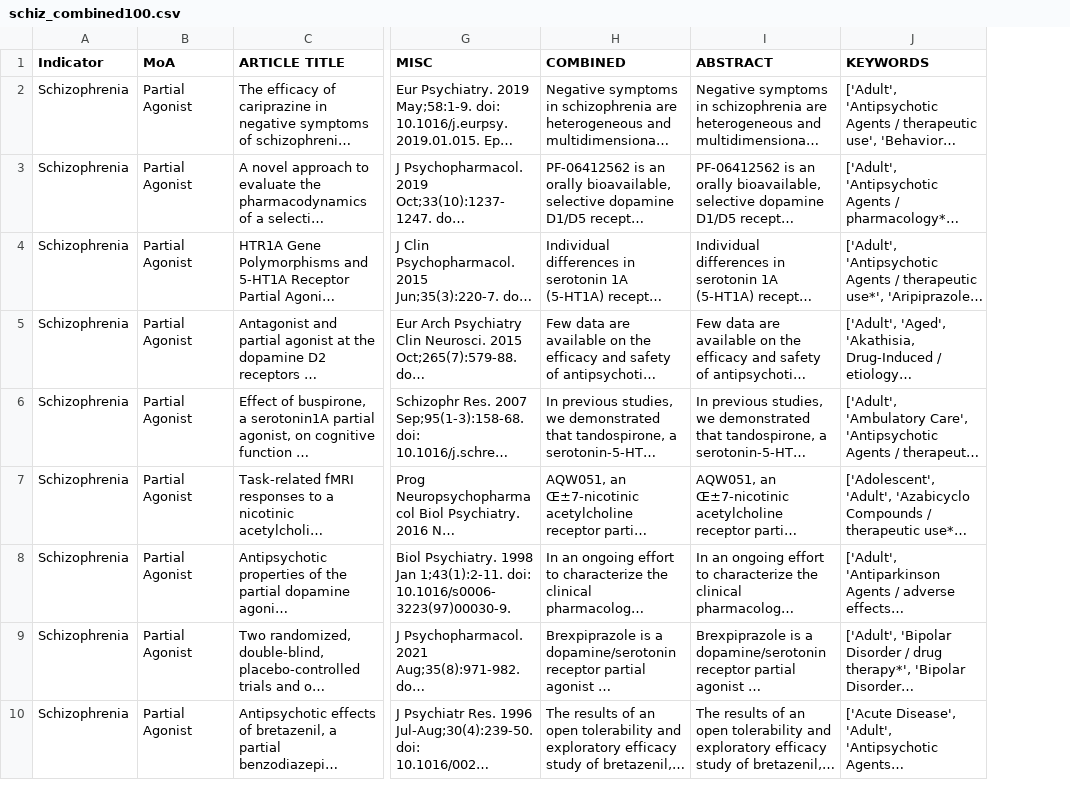
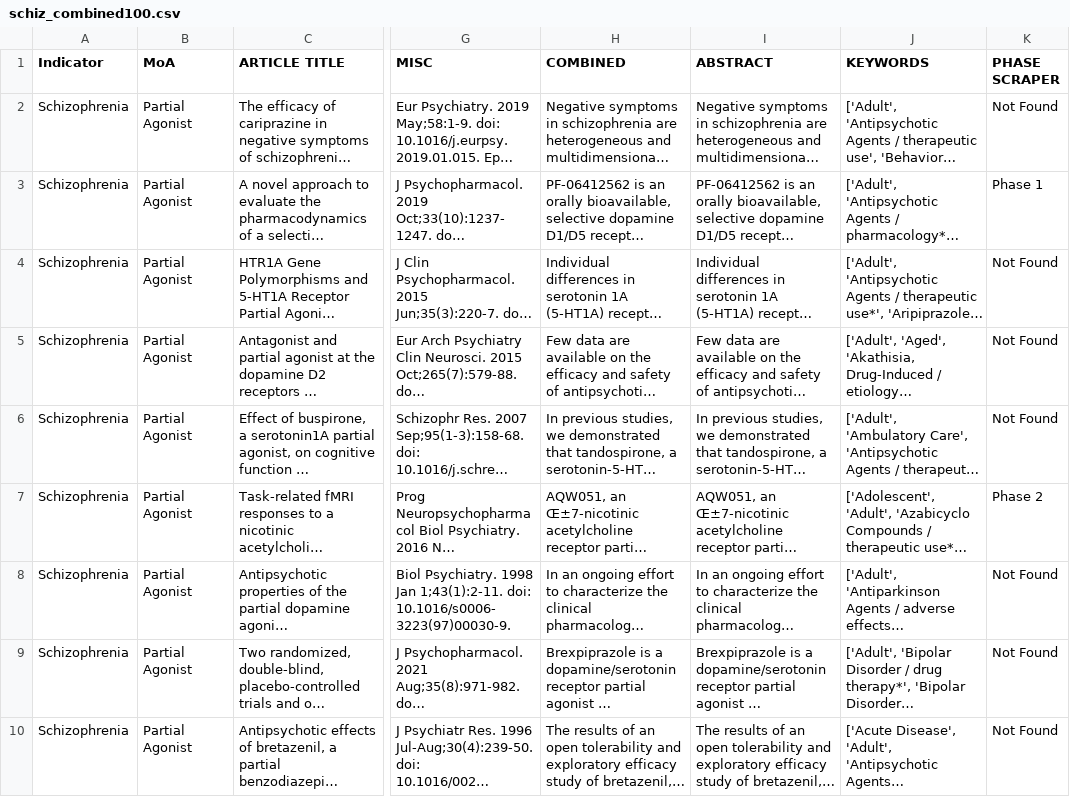
Before and after one commit to shivanisahni/Voyager-Alkermes, a CSV file: schiz_combined100.csv, drawn as a sheet; only a part is shown, gaps mark what is left out; long unchanged cells end in …; the diff names each change by its address in the sheet, - before the commit and + after, or states it on an @@ line.

Commit message:
curie for clinical phase

```diff
--- a/schiz_combined100.csv
+++ b/schiz_combined100.csv
+column K (PHASE SCRAPER), rows 2-10: Not Found | Phase 1 | Not Found | Not Found | Not Found | Phase 2 | Not Found | Not Found | Not Found
```
Also changed, not shown: 3 other files.
